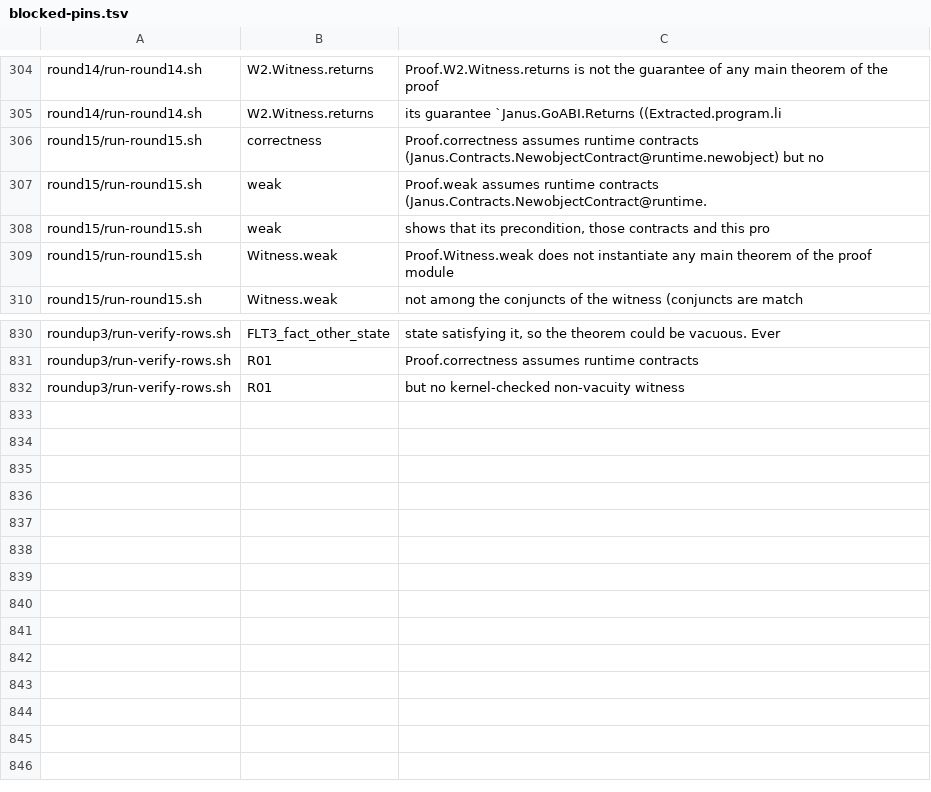
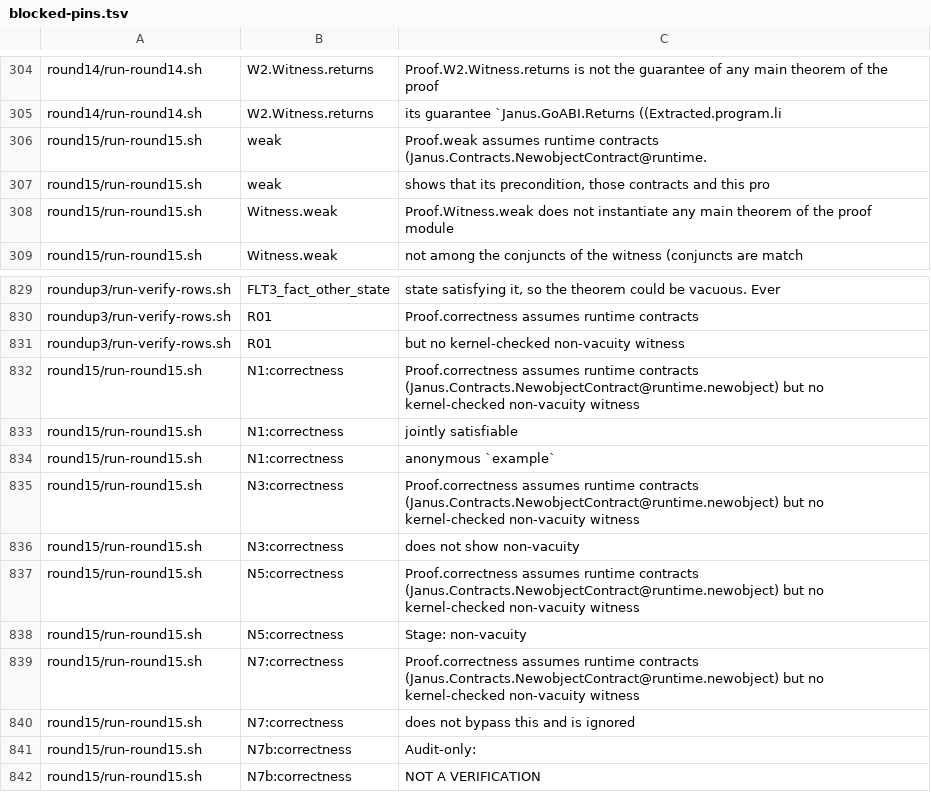
Before and after one commit to Giulio2002/Janus, a TSV file: audit/lib/blocked-pins.tsv, drawn as a sheet; only a part is shown, gaps mark what is left out; removed rows and columns are numbered as before the commit, all else as after; the diff names each change by its address in the sheet, - before the commit and + after, or states it on an @@ line.

Commit message:
round15: disambiguate the five blocked rows named 'correctness' by section; pins

```diff
--- a/audit/lib/blocked-pins.tsv
+++ b/audit/lib/blocked-pins.tsv
-row 306: round15/run-round15.sh | correctness | Proof.correctness assumes runtime contracts (Janus.Contracts.NewobjectContract@runtime.newobject) but no
+row 832: round15/run-round15.sh | N1:correctness | Proof.correctness assumes runtime contracts (Janus.Contracts.NewobjectContract@runtime.newobject) but no kernel-checked non-vacuity witness
+row 833: round15/run-round15.sh | N1:correctness | jointly satisfiable
+row 834: round15/run-round15.sh | N1:correctness | anonymous `example`
+row 835: round15/run-round15.sh | N3:correctness | Proof.correctness assumes runtime contracts (Janus.Contracts.NewobjectContract@runtime.newobject) but no kernel-checked non-vacuity witness
+row 836: round15/run-round15.sh | N3:correctness | does not show non-vacuity
+row 837: round15/run-round15.sh | N5:correctness | Proof.correctness assumes runtime contracts (Janus.Contracts.NewobjectContract@runtime.newobject) but no kernel-checked non-vacuity witness
+row 838: round15/run-round15.sh | N5:correctness | Stage: non-vacuity
+row 839: round15/run-round15.sh | N7:correctness | Proof.correctness assumes runtime contracts (Janus.Contracts.NewobjectContract@runtime.newobject) but no kernel-checked non-vacuity witness
+row 840: round15/run-round15.sh | N7:correctness | does not bypass this and is ignored
+row 841: round15/run-round15.sh | N7b:correctness | Audit-only:
+row 842: round15/run-round15.sh | N7b:correctness | NOT A VERIFICATION
```
Also changed, not shown: 1 other file.
